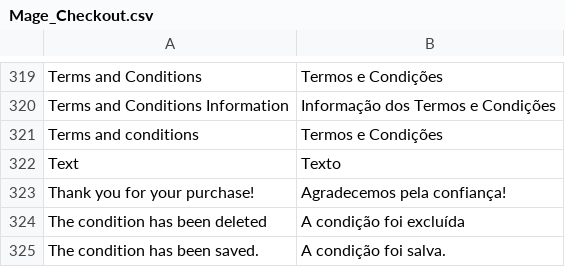
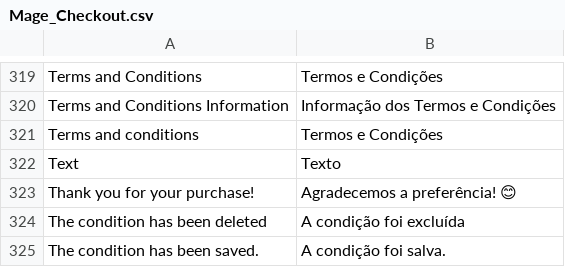
Before and after one commit to gamuzatech/tolucastore-openmage, a CSV file: app/locale/pt_BR/Mage_Checkout.csv, drawn as a sheet; only a part is shown, gaps mark what is left out.

Commit message:
Atualizado modulo Gamuza_Basic: adicionado botão Meus Pedidos na pagina de sucesso do checkout

```diff
--- a/app/locale/pt_BR/Mage_Checkout.csv
+++ b/app/locale/pt_BR/Mage_Checkout.csv
@@ -322,3 +322,3 @@
 "Text","Texto"
-"Thank you for your purchase!","Agradecemos pela confiança!"
+"Thank you for your purchase!","Agradecemos a preferência! 😊"
 "The condition has been deleted","A condição foi excluída"
```
Also changed, not shown: 1 other file.
